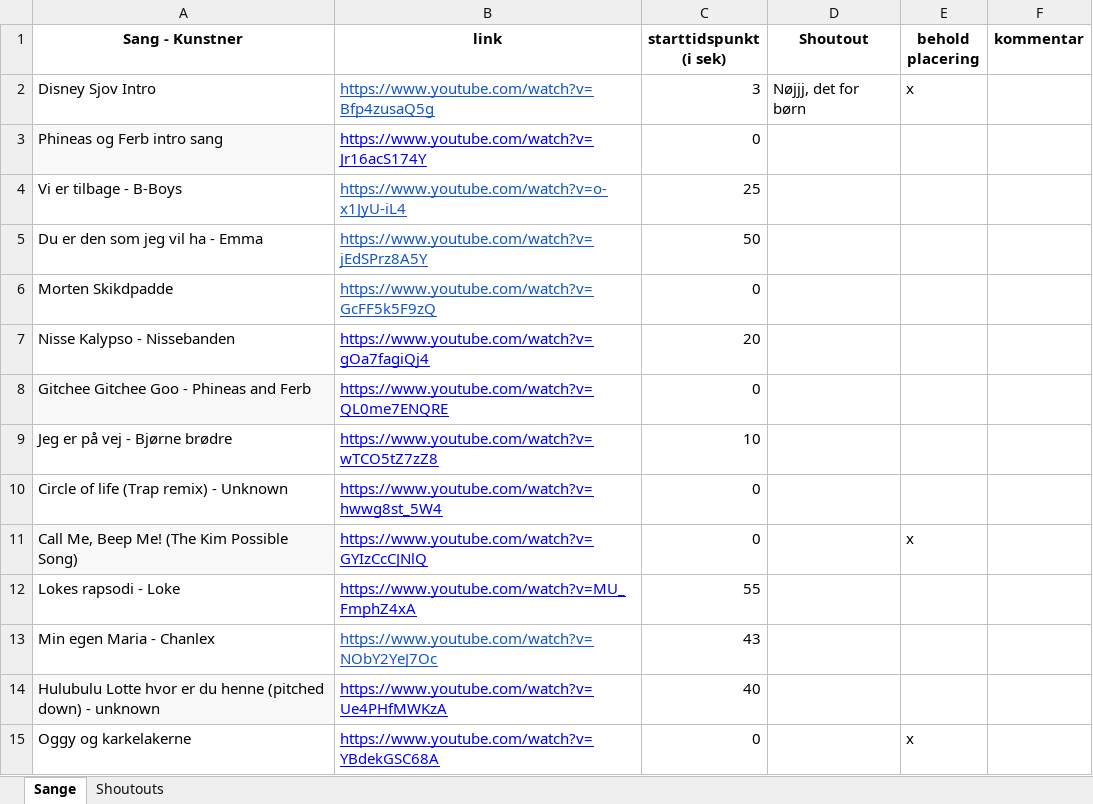
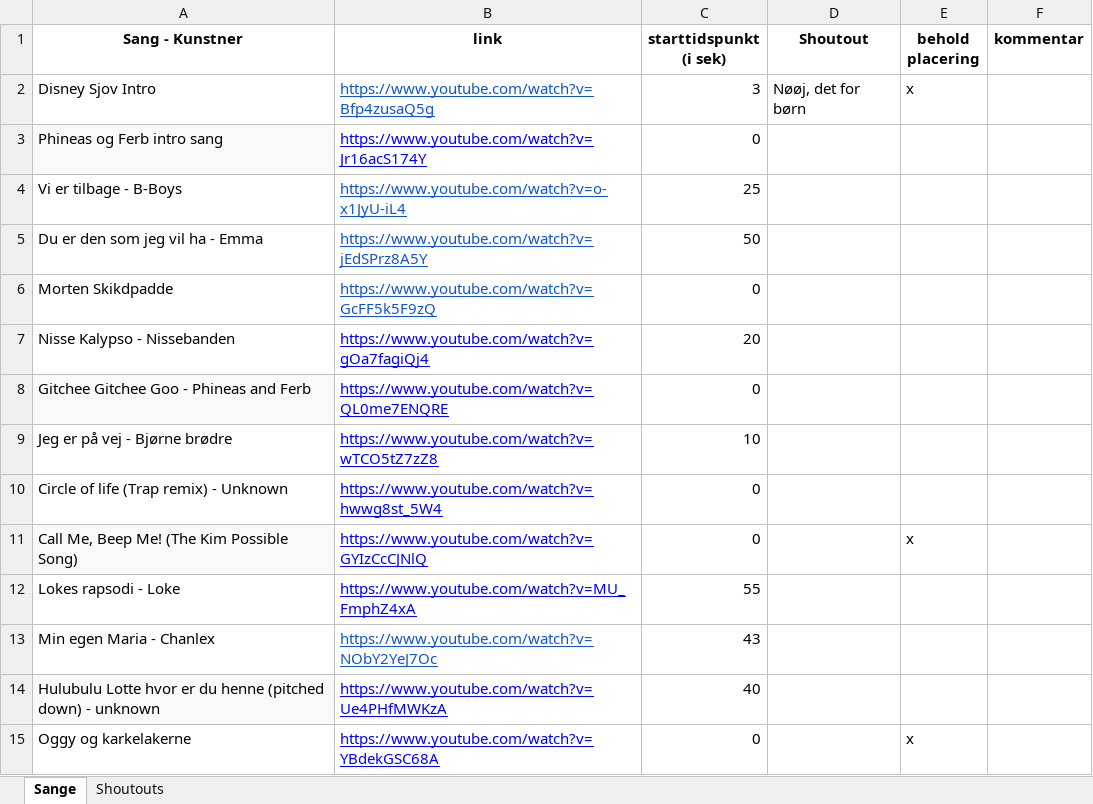
Before and after one commit to LukasLeindals/klub-100-maker, an Excel workbook: template.xlsx, sheet Sange, drawn as a sheet; values as stored, in another font and other column widths than the file's, no borders; the diff names each change by its address in the sheet, - before the commit and + after, or states it on an @@ line.

```diff
--- a/template.xlsx (sheet Sange)
+++ b/template.xlsx (sheet Sange)
-D2 (Shoutout): Nøjjj, det for børn
+D2 (Shoutout): Nøøj, det for børn
```
Also changed, not shown: Examples/Børne Klub 100/test_kid2.xlsx, 2 other files.
